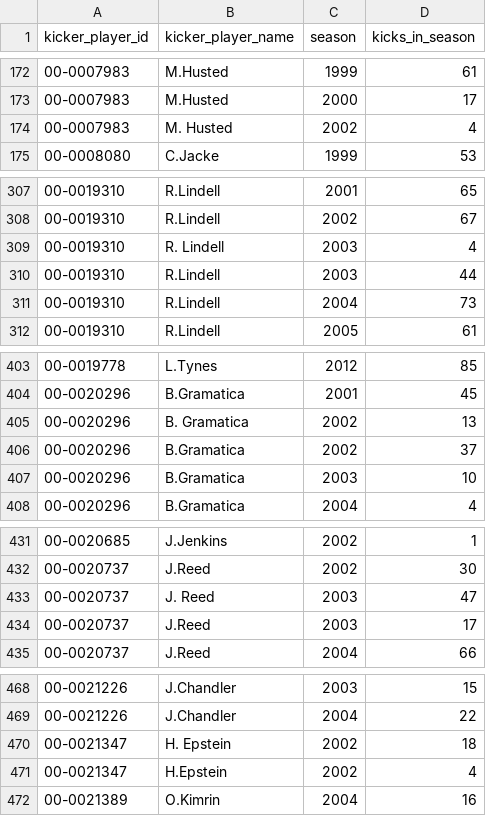
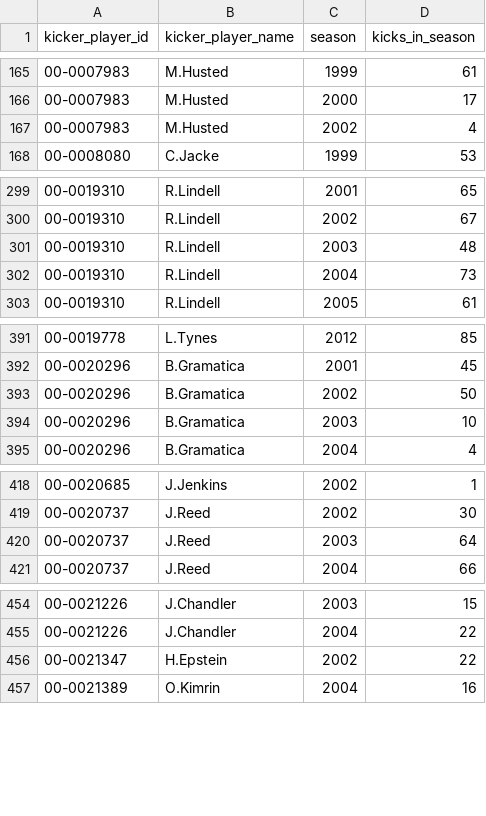
Before and after one commit to calebj04/AI-Data-Lab, a CSV file: data/kicker_seasons.csv, drawn as a sheet; only a part is shown, gaps mark what is left out; the diff covers the shown part only.

```diff
--- a/data/kicker_seasons.csv
+++ b/data/kicker_seasons.csv
@@ -173,3 +166,3 @@ kicker_player_id,kicker_player_name,season,kicks_in_season
 00-0007983,M.Husted,2000,17
-00-0007983,M. Husted,2002,4
+00-0007983,M.Husted,2002,4
 00-0008080,C.Jacke,1999,53
@@ -308,4 +300,3 @@ kicker_player_id,kicker_player_name,season,kicks_in_season
 00-0019310,R.Lindell,2002,67
-00-0019310,R. Lindell,2003,4
-00-0019310,R.Lindell,2003,44
+00-0019310,R.Lindell,2003,48
 00-0019310,R.Lindell,2004,73
@@ -404,4 +392,3 @@ kicker_player_id,kicker_player_name,season,kicks_in_season
 00-0020296,B.Gramatica,2001,45
-00-0020296,B. Gramatica,2002,13
-00-0020296,B.Gramatica,2002,37
+00-0020296,B.Gramatica,2002,50
 00-0020296,B.Gramatica,2003,10
@@ -432,4 +419,3 @@ kicker_player_id,kicker_player_name,season,kicks_in_season
 00-0020737,J.Reed,2002,30
-00-0020737,J. Reed,2003,47
-00-0020737,J.Reed,2003,17
+00-0020737,J.Reed,2003,64
 00-0020737,J.Reed,2004,66
@@ -469,4 +455,3 @@ kicker_player_id,kicker_player_name,season,kicks_in_season
 00-0021226,J.Chandler,2004,22
-00-0021347,H. Epstein,2002,18
-00-0021347,H.Epstein,2002,4
+00-0021347,H.Epstein,2002,22
 00-0021389,O.Kimrin,2004,16
```
Also changed, not shown: 11 removed rows and 19 edited cells elsewhere in this file, 3 other files.
